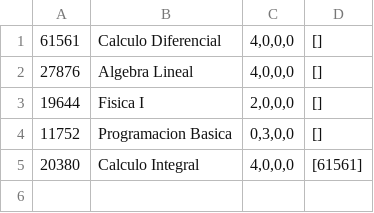
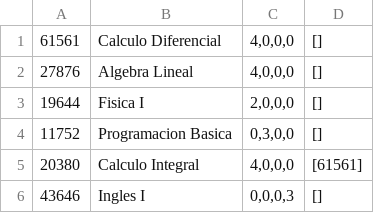
Before and after one commit to gonzaleztsebas-blip/sia, a CSV file: sia/src/main/resources/dataBase/courseCSV.csv, drawn as a sheet.

```diff
--- a/sia/src/main/resources/dataBase/courseCSV.csv
+++ b/sia/src/main/resources/dataBase/courseCSV.csv
@@ -5 +5,2 @@
 "20380","Calculo Integral","4,0,0,0","[61561]"
+"43646","Ingles I","0,0,0,3","[]"
```
Also changed, not shown: sia/src/main/resources/dataBase/groupCSV.csv, sia/src/main/resources/dataBase/studentCSV.csv, 16 other files.
